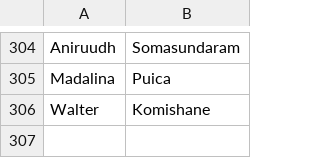
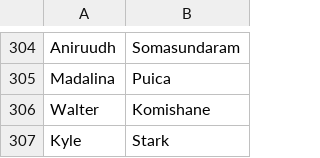
Before and after one commit to absent-cc/backend, a CSV file: data/NSHS_teachers.csv, drawn as a sheet; only a part is shown, gaps mark what is left out; the diff names each change by its address in the sheet, - before the commit and + after, or states it on an @@ line.

Commit message:
added in kyle stark

```diff
--- a/data/NSHS_teachers.csv
+++ b/data/NSHS_teachers.csv
+row 307: Kyle | Stark
```
